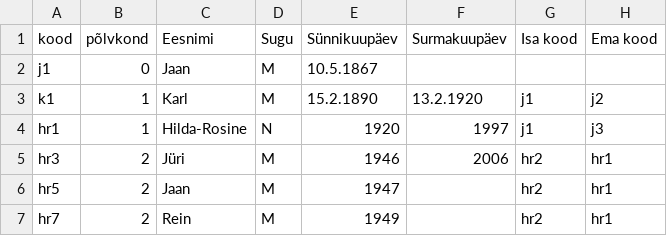
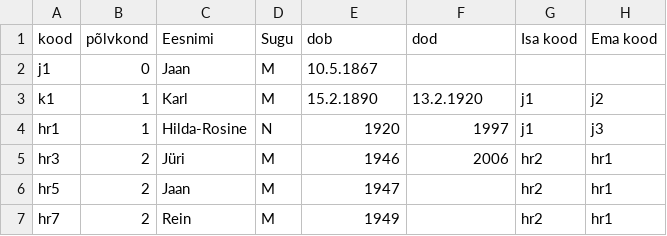
Before and after one commit to reinson/descendants_tree, a CSV file: json/suguvõsa_andmed2.csv, drawn as a sheet; only a part is shown.

Commit message:
Names of the date columns changed

```diff
--- a/json/suguvõsa_andmed2.csv
+++ b/json/suguvõsa_andmed2.csv
@@ -1,2 +1,2 @@
-kood,põlvkond,Eesnimi,Sugu,Sünnikuupäev,Surmakuupäev,Isa kood,Ema kood
+kood,põlvkond,Eesnimi,Sugu,dob,dod,Isa kood,Ema kood
 j1,0,Jaan,M,10.5.1867,,,
```
